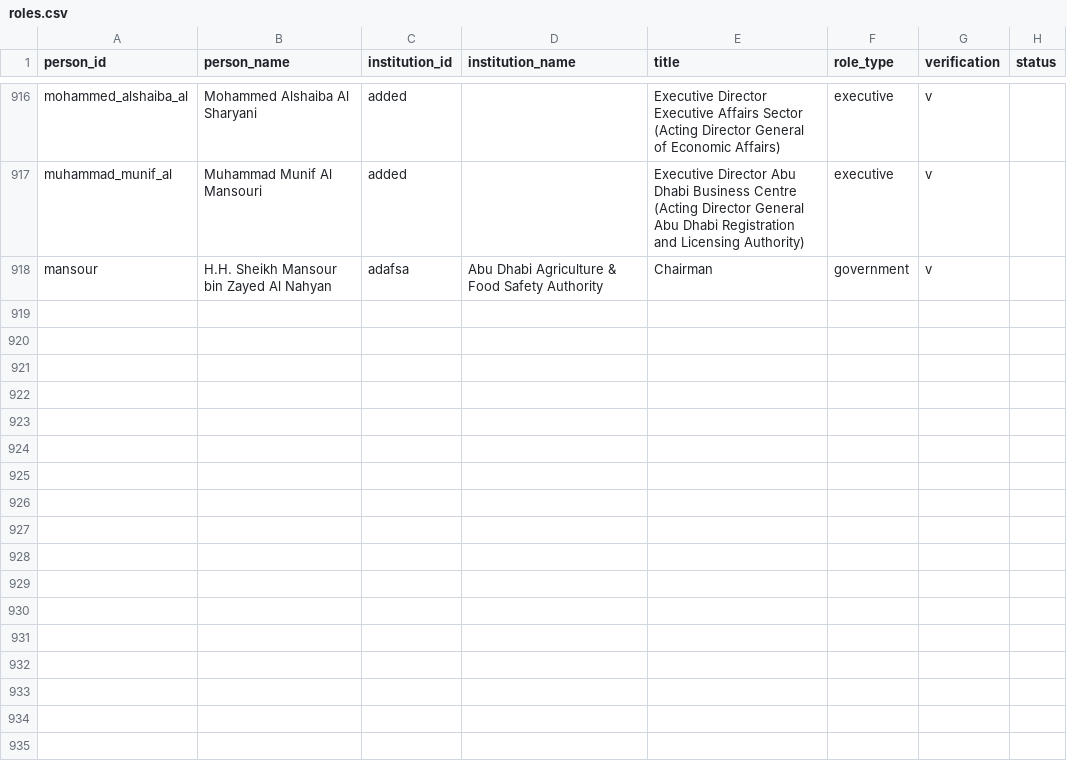
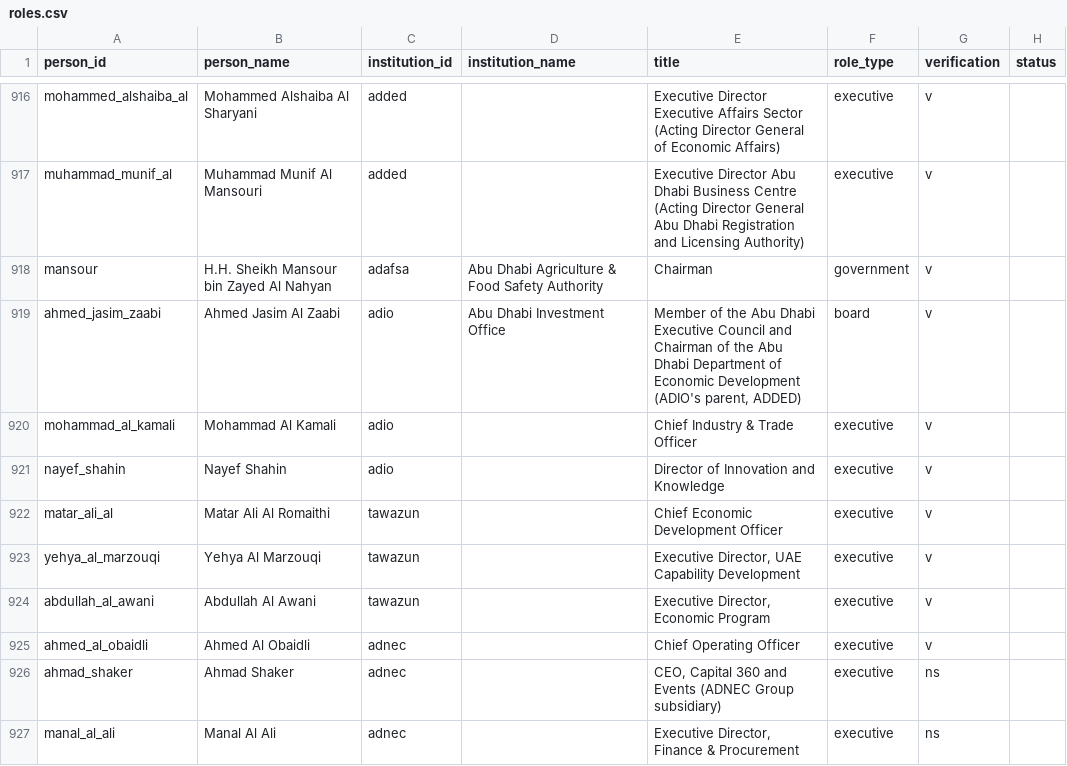
Before and after one commit to qizhangumich/power_network, a CSV file: data/roles.csv, drawn as a sheet; only a part is shown, gaps mark what is left out; the diff names each change by its address in the sheet, - before the commit and + after, or states it on an @@ line.

```diff
--- a/data/roles.csv
+++ b/data/roles.csv
+row 919: ahmed_jasim_zaabi | Ahmed Jasim Al Zaabi | adio | Abu Dhabi Investment Office | Member of the Abu Dhabi Executive Council and Chairman of the Abu Dhabi Department of Economic Development (ADIO's parent, ADDED) | board | v
+row 920: mohammad_al_kamali | Mohammad Al Kamali | adio |  | Chief Industry & Trade Officer | executive | v
+row 921: nayef_shahin | Nayef Shahin | adio |  | Director of Innovation and Knowledge | executive | v
+row 922: matar_ali_al | Matar Ali Al Romaithi | tawazun |  | Chief Economic Development Officer | executive | v
+row 923: yehya_al_marzouqi | Yehya Al Marzouqi | tawazun |  | Executive Director, UAE Capability Development | executive | v
+row 924: abdullah_al_awani | Abdullah Al Awani | tawazun |  | Executive Director, Economic Program | executive | v
+row 925: ahmed_al_obaidli | Ahmed Al Obaidli | adnec |  | Chief Operating Officer | executive | v
+row 926: ahmad_shaker | Ahmad Shaker | adnec |  | CEO, Capital 360 and Events (ADNEC Group subsidiary) | executive | ns
+row 927: manal_al_ali | Manal Al Ali | adnec |  | Executive Director, Finance & Procurement | executive | ns
```
Also changed, not shown: data/backfill_queue.csv, data/institution_candidates.csv, 17 other files.
